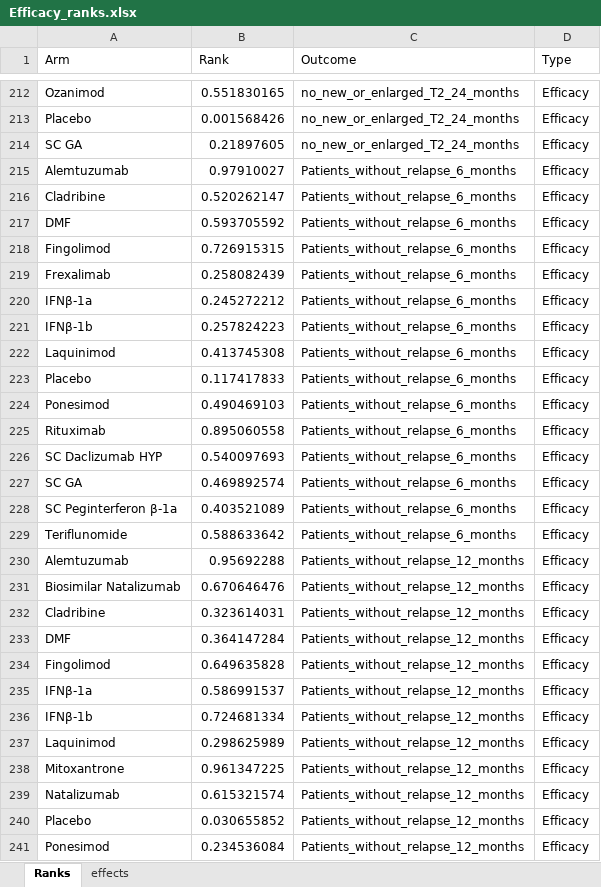
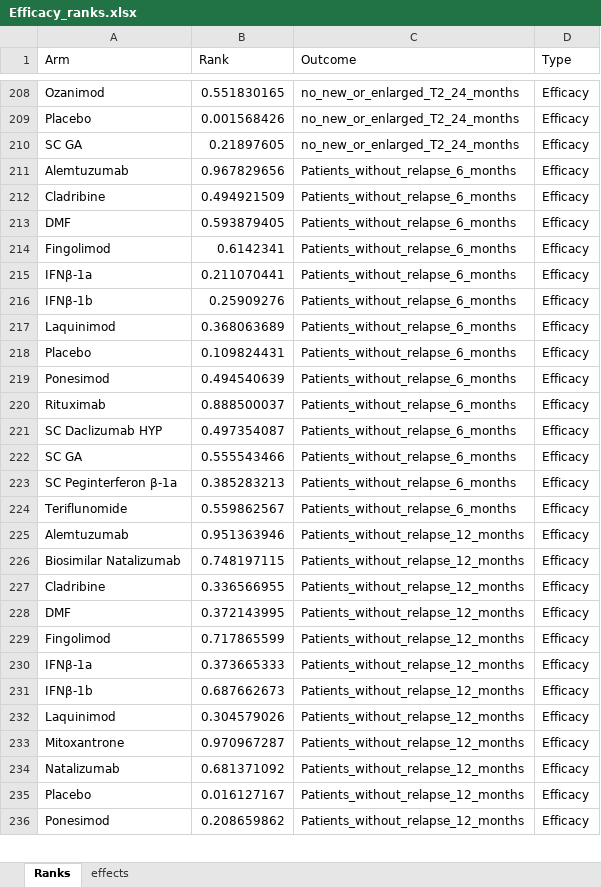
Before and after one commit to MohamedMamdoh144/NMA-Dashboard, an Excel workbook: Efficacy_ranks.xlsx, sheet Ranks, drawn as a sheet; only a part is shown, gaps mark what is left out; values as stored, in another font and other column widths than the file's, no borders; removed rows and columns are numbered as before the commit, all else as after; the diff covers the shown part only; the diff names each change by its address in the sheet, - before the commit and + after, or states it on an @@ line.

```diff
--- a/Efficacy_ranks.xlsx (sheet Ranks)
+++ b/Efficacy_ranks.xlsx (sheet Ranks)
-B211 (Rank): 0.97910027
+B211 (Rank): 0.967829656
-B212 (Rank): 0.520262147
+B212 (Rank): 0.494921509
-B213 (Rank): 0.593705592
+B213 (Rank): 0.593879405
-B214 (Rank): 0.726915315
+B214 (Rank): 0.6142341
-row 219: Frexalimab | 0.258082439 | Patients_without_relapse_6_months | Efficacy
-B215 (Rank): 0.245272212
+B215 (Rank): 0.211070441
-B216 (Rank): 0.257824223
+B216 (Rank): 0.25909276
-B217 (Rank): 0.413745308
+B217 (Rank): 0.368063689
-B218 (Rank): 0.117417833
+B218 (Rank): 0.109824431
-B219 (Rank): 0.490469103
+B219 (Rank): 0.494540639
-B220 (Rank): 0.895060558
+B220 (Rank): 0.888500037
-B221 (Rank): 0.540097693
+B221 (Rank): 0.497354087
-B222 (Rank): 0.469892574
+B222 (Rank): 0.555543466
-B223 (Rank): 0.403521089
+B223 (Rank): 0.385283213
-B224 (Rank): 0.588633642
+B224 (Rank): 0.559862567
-B225 (Rank): 0.95692288
+B225 (Rank): 0.951363946
-B226 (Rank): 0.670646476
+B226 (Rank): 0.748197115
-B227 (Rank): 0.323614031
+B227 (Rank): 0.336566955
-B228 (Rank): 0.364147284
+B228 (Rank): 0.372143995
-B229 (Rank): 0.649635828
+B229 (Rank): 0.717865599
-B230 (Rank): 0.586991537
+B230 (Rank): 0.373665333
-B231 (Rank): 0.724681334
+B231 (Rank): 0.687662673
-B232 (Rank): 0.298625989
+B232 (Rank): 0.304579026
-B233 (Rank): 0.961347225
+B233 (Rank): 0.970967287
-B234 (Rank): 0.615321574
+B234 (Rank): 0.681371092
-B235 (Rank): 0.030655852
+B235 (Rank): 0.016127167
-B236 (Rank): 0.234536084
+B236 (Rank): 0.208659862
```
Also changed, not shown: 2 added rows, 6 removed rows and 144 edited cells elsewhere in this sheet, sheet effects, Safety_ranks.xlsx.
